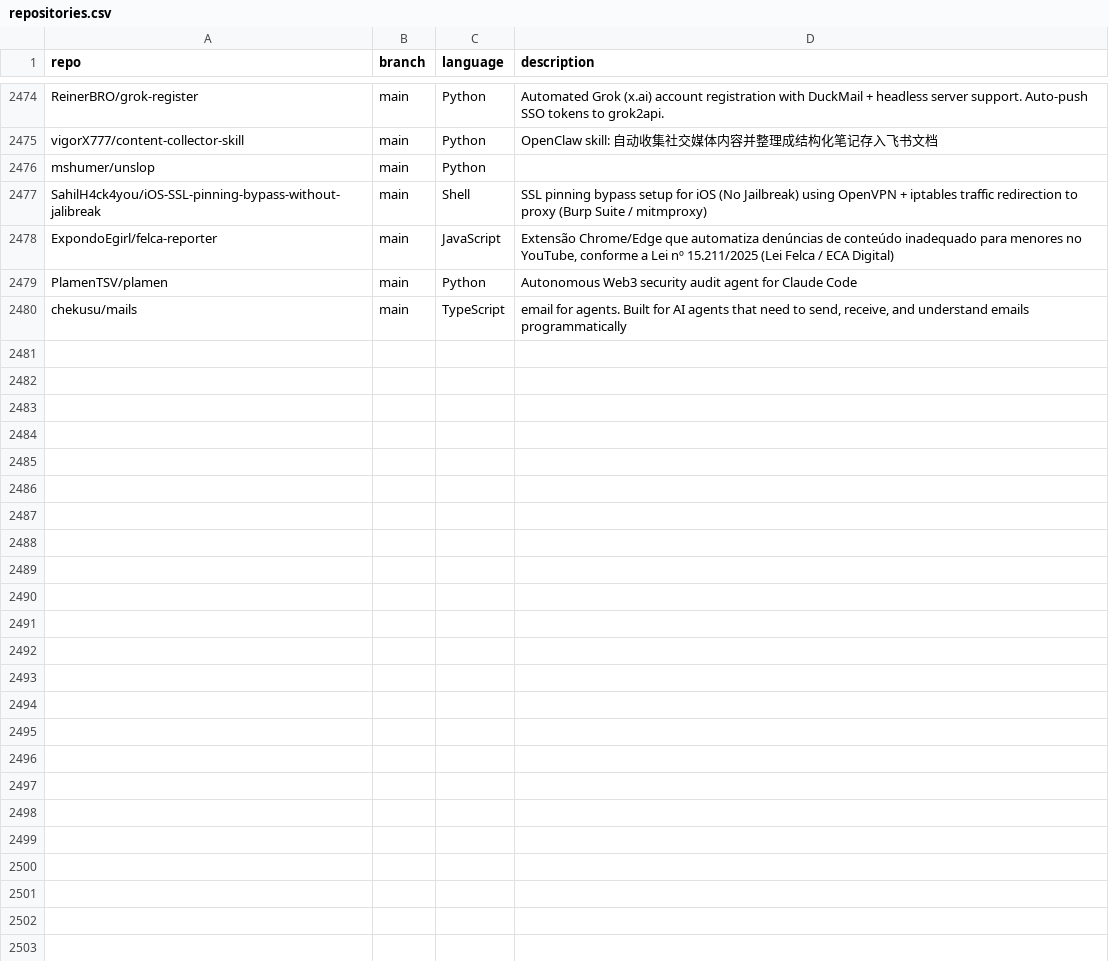
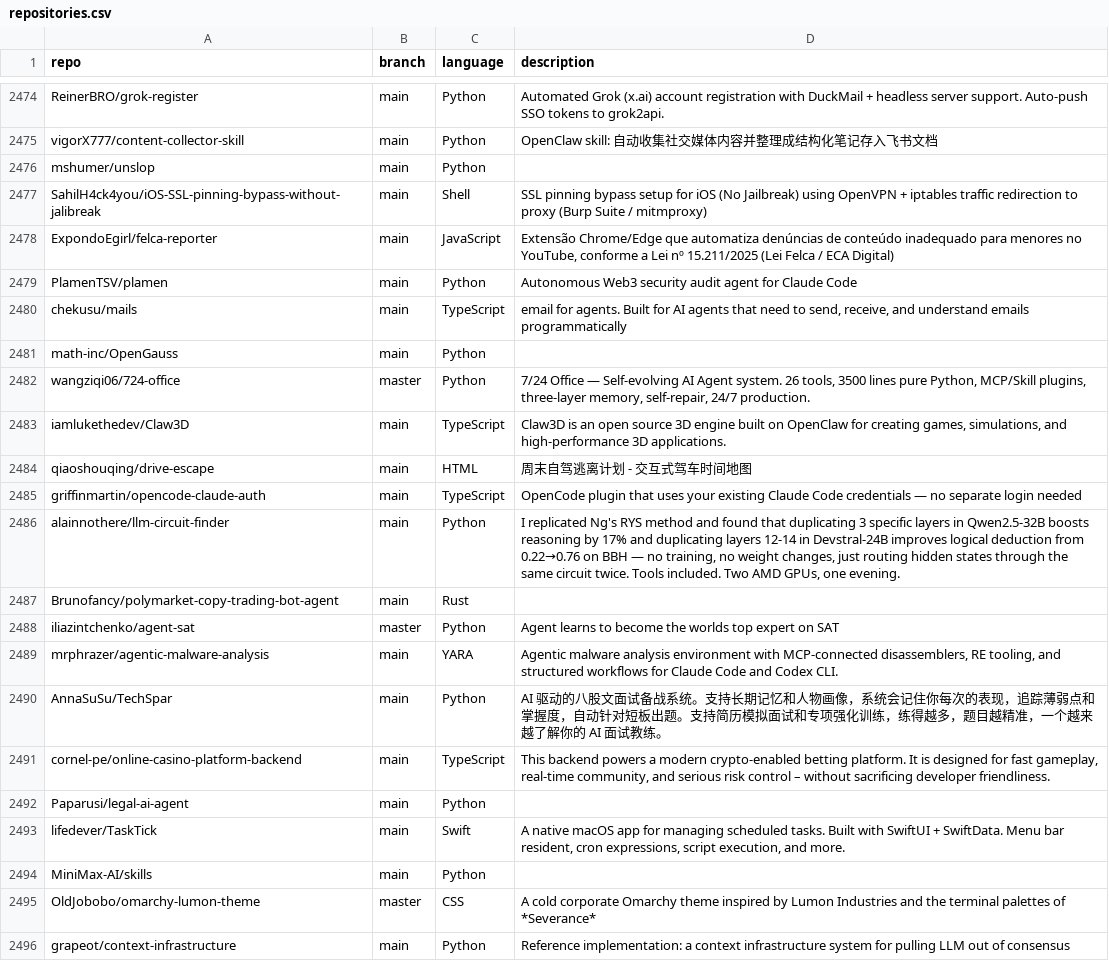
Before and after one commit to mgks/GitHubTree, a CSV file: _data/repositories.csv, drawn as a sheet; only a part is shown, gaps mark what is left out; the diff names each change by its address in the sheet, - before the commit and + after, or states it on an @@ line.

Commit message:
chore: added 16 new repos

```diff
--- a/_data/repositories.csv
+++ b/_data/repositories.csv
+row 2481: math-inc/OpenGauss | main | Python
+row 2482: wangziqi06/724-office | master | Python | 7/24 Office — Self-evolving AI Agent system. 26 tools, 3500 lines pure Python, MCP/Skill plugins, three-layer memory, self-repair, 24/7 production.
+row 2483: iamlukethedev/Claw3D | main | TypeScript | Claw3D is an open source 3D engine built on OpenClaw for creating games, simulations, and high-performance 3D applications.
+row 2484: qiaoshouqing/drive-escape | main | HTML | 周末自驾逃离计划 - 交互式驾车时间地图
+row 2485: griffinmartin/opencode-claude-auth | main | TypeScript | OpenCode plugin that uses your existing Claude Code credentials — no separate login needed
+row 2486: alainnothere/llm-circuit-finder | main | Python | I replicated Ng's RYS method and found that duplicating 3 specific layers in Qwen2.5-32B boosts reasoning by 17% and duplicating layers 12-14 in Devstral-24B improves logical deduction from 0.22→0.76 on BBH — no training, no weight changes, just routing hidden states through the same circuit twice. Tools included. Two AMD GPUs, one evening.
+row 2487: Brunofancy/polymarket-copy-trading-bot-agent | main | Rust
+row 2488: iliazintchenko/agent-sat | master | Python | Agent learns to become the worlds top expert on SAT
+row 2489: mrphrazer/agentic-malware-analysis | main | YARA | Agentic malware analysis environment with MCP-connected disassemblers, RE tooling, and structured workflows for Claude Code and Codex CLI.
+row 2490: AnnaSuSu/TechSpar | main | Python | AI 驱动的八股文面试备战系统。支持长期记忆和人物画像，系统会记住你每次的表现，追踪薄弱点和掌握度，自动针对短板出题。支持简历模拟面试和专项强化训练，练得越多，题目越精准，一个越来越了解你的 AI 面试教练。
+row 2491: cornel-pe/online-casino-platform-backend | main | TypeScript | This backend powers a modern crypto-enabled betting platform. It is designed for fast gameplay, real-time community, and serious risk control – without sacrificing developer friendliness.
+row 2492: Paparusi/legal-ai-agent | main | Python
+row 2493: lifedever/TaskTick | main | Swift | A native macOS app for managing scheduled tasks. Built with SwiftUI + SwiftData. Menu bar resident, cron expressions, script execution, and more.
+row 2494: MiniMax-AI/skills | main | Python
+row 2495: OldJobobo/omarchy-lumon-theme | master | CSS | A cold corporate Omarchy theme inspired by Lumon Industries and the terminal palettes of *Severance*
+row 2496: grapeot/context-infrastructure | main | Python | Reference implementation: a context infrastructure system for pulling LLM out of consensus
```
